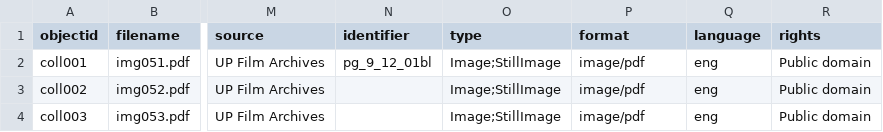
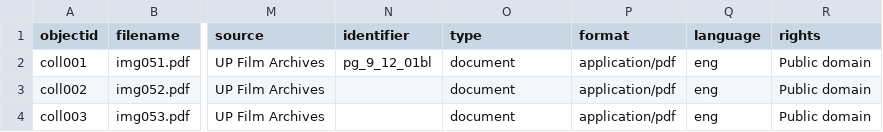
Before and after one commit to mrlessegers/Trial, a CSV file: _data/metadata.csv, drawn as a sheet; only a part is shown, gaps mark what is left out; the diff names each change by its address in the sheet, - before the commit and + after, or states it on an @@ line.

Commit message:
Update metadata.csv

```diff
--- a/_data/metadata.csv
+++ b/_data/metadata.csv
-O2:O4 (type): Image;StillImage
+O2:O4 (type): document
-P2:P4 (format): image/pdf
+P2:P4 (format): application/pdf
```
